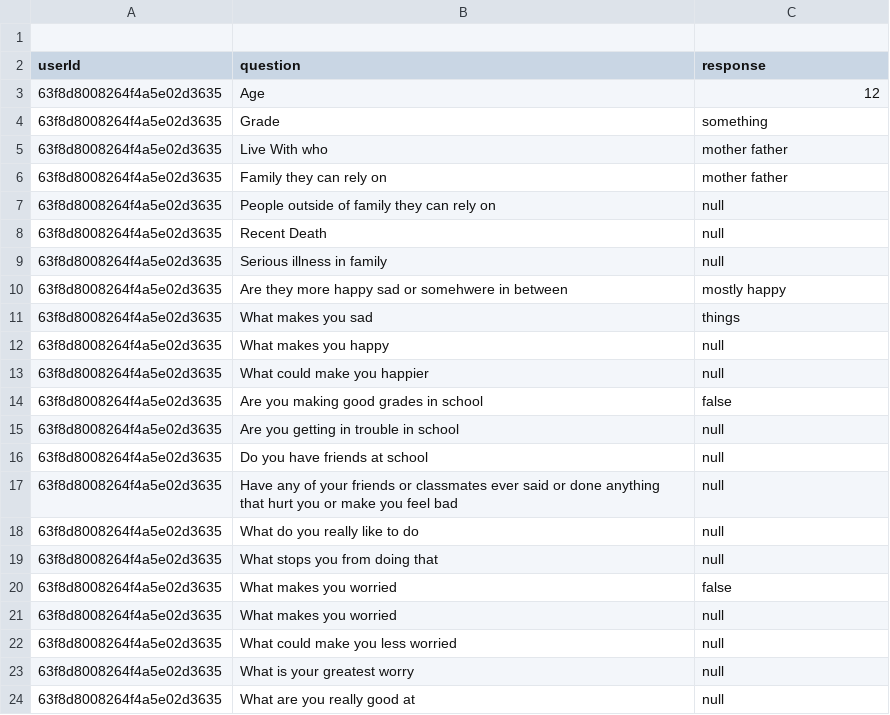
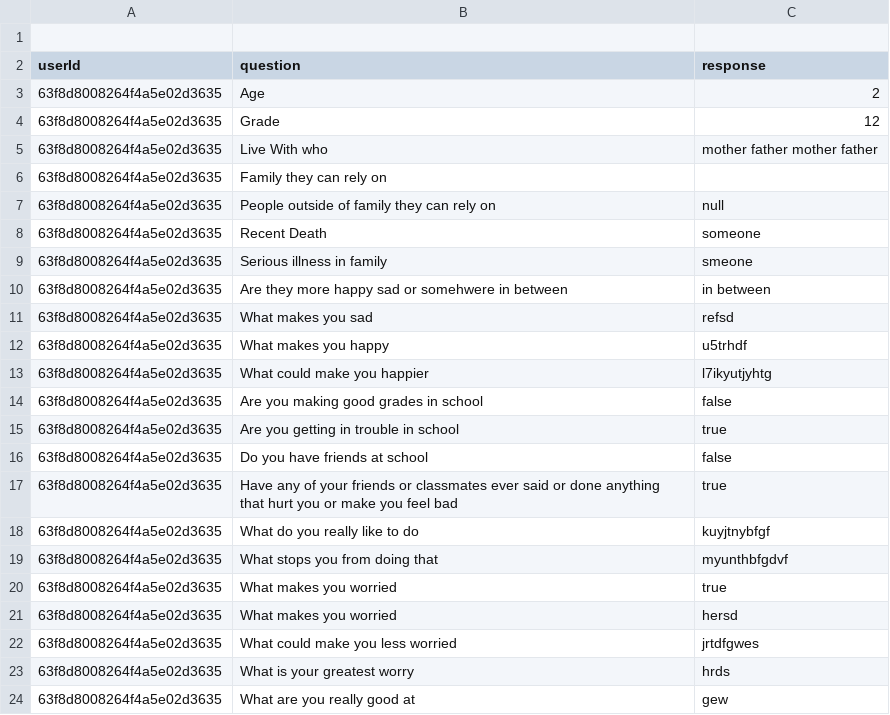
Before and after one commit to cgordon5025/futurethrive_tech_test, a CSV file: server/data/63f8d8008264f4a5e02d3635.csv, drawn as a sheet.

```diff
--- a/server/data/63f8d8008264f4a5e02d3635.csv
+++ b/server/data/63f8d8008264f4a5e02d3635.csv
@@ -2,23 +2,23 @@
     userId,question,response
-    63f8d8008264f4a5e02d3635,Age,12
-    63f8d8008264f4a5e02d3635,Grade,something
-    63f8d8008264f4a5e02d3635,Live With who,mother father
-    63f8d8008264f4a5e02d3635,Family they can rely on,mother father
+    63f8d8008264f4a5e02d3635,Age,2
+    63f8d8008264f4a5e02d3635,Grade,12
+    63f8d8008264f4a5e02d3635,Live With who,mother father mother father
+    63f8d8008264f4a5e02d3635,Family they can rely on,
     63f8d8008264f4a5e02d3635,People outside of family they can rely on,null
-    63f8d8008264f4a5e02d3635,Recent Death,null
-    63f8d8008264f4a5e02d3635,Serious illness in family,null
-    63f8d8008264f4a5e02d3635,Are they more happy sad or somehwere in between,mostly happy
-    63f8d8008264f4a5e02d3635,What makes you sad,things
-    63f8d8008264f4a5e02d3635,What makes you happy,null
-    63f8d8008264f4a5e02d3635,What could make you happier,null
+    63f8d8008264f4a5e02d3635,Recent Death,someone
+    63f8d8008264f4a5e02d3635,Serious illness in family,smeone
+    63f8d8008264f4a5e02d3635,Are they more happy sad or somehwere in between,in between
+    63f8d8008264f4a5e02d3635,What makes you sad,refsd
+    63f8d8008264f4a5e02d3635,What makes you happy,u5trhdf
+    63f8d8008264f4a5e02d3635,What could make you happier,l7ikyutjyhtg
     63f8d8008264f4a5e02d3635,Are you making good grades in school,false
-    63f8d8008264f4a5e02d3635,Are you getting in trouble in school,null
-    63f8d8008264f4a5e02d3635,Do you have friends at school,null
-    63f8d8008264f4a5e02d3635,Have any of your friends or classmates ever said or done anything that hurt you or make you feel bad,null
-    63f8d8008264f4a5e02d3635,What do you really like to do,null
-    63f8d8008264f4a5e02d3635,What stops you from doing that,null
-    63f8d8008264f4a5e02d3635,What makes you worried,false
-    63f8d8008264f4a5e02d3635,What makes you worried,null
-    63f8d8008264f4a5e02d3635,What could make you less worried,null
-    63f8d8008264f4a5e02d3635,What is your greatest worry,null
-    63f8d8008264f4a5e02d3635,What are you really good at,null
+    63f8d8008264f4a5e02d3635,Are you getting in trouble in school,true
+    63f8d8008264f4a5e02d3635,Do you have friends at school,false
+    63f8d8008264f4a5e02d3635,Have any of your friends or classmates ever said or done anything that hurt you or make you feel bad,true
+    63f8d8008264f4a5e02d3635,What do you really like to do,kuyjtnybfgf
+    63f8d8008264f4a5e02d3635,What stops you from doing that,myunthbfgdvf
+    63f8d8008264f4a5e02d3635,What makes you worried,true
+    63f8d8008264f4a5e02d3635,What makes you worried,hersd
+    63f8d8008264f4a5e02d3635,What could make you less worried,jrtdfgwes
+    63f8d8008264f4a5e02d3635,What is your greatest worry,hrds
+    63f8d8008264f4a5e02d3635,What are you really good at,gew
```
Also changed, not shown: 28 other files.
